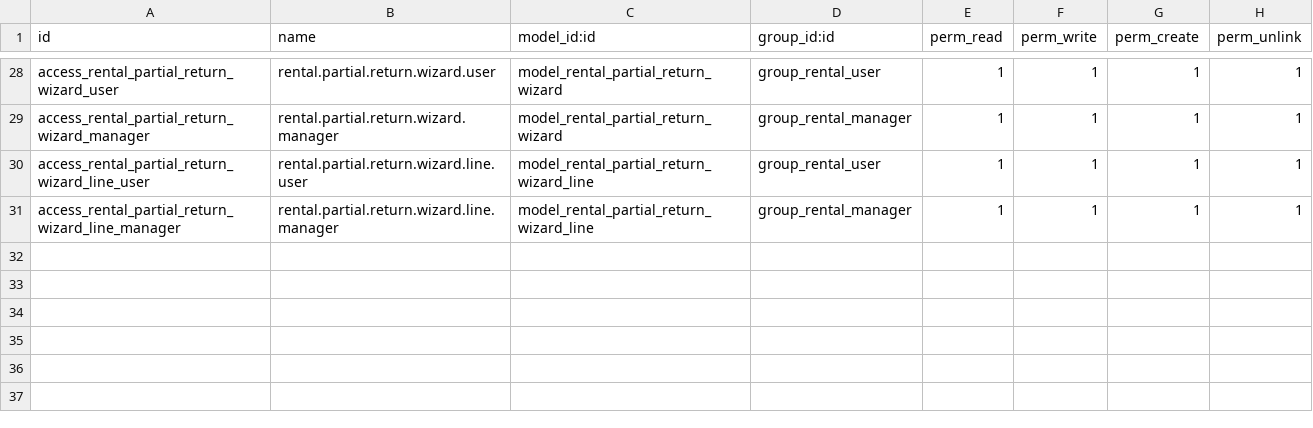
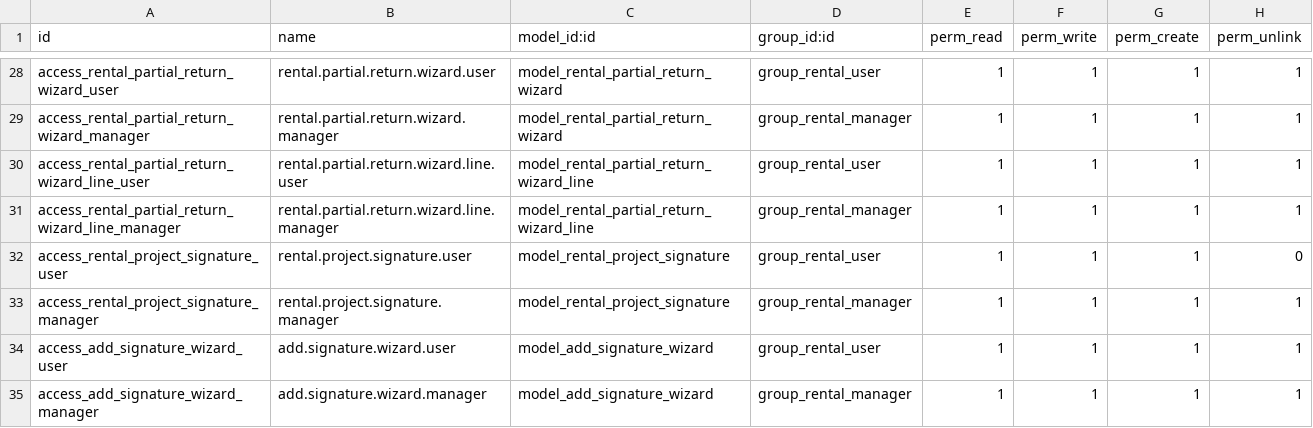
Before and after one commit to abgrxenda/rental_management, a CSV file: security/ir.model.access.csv, drawn as a sheet; only a part is shown, gaps mark what is left out; the diff names each change by its address in the sheet, - before the commit and + after, or states it on an @@ line.

Commit message:
update signature process

```diff
--- a/security/ir.model.access.csv
+++ b/security/ir.model.access.csv
+row 32: access_rental_project_signature_user | rental.project.signature.user | model_rental_project_signature | group_rental_user | 1 | 1 | 1 | 0
+row 33: access_rental_project_signature_manager | rental.project.signature.manager | model_rental_project_signature | group_rental_manager | 1 | 1 | 1 | 1
+row 34: access_add_signature_wizard_user | add.signature.wizard.user | model_add_signature_wizard | group_rental_user | 1 | 1 | 1 | 1
+row 35: access_add_signature_wizard_manager | add.signature.wizard.manager | model_add_signature_wizard | group_rental_manager | 1 | 1 | 1 | 1
```
Also changed, not shown: 21 other files.
